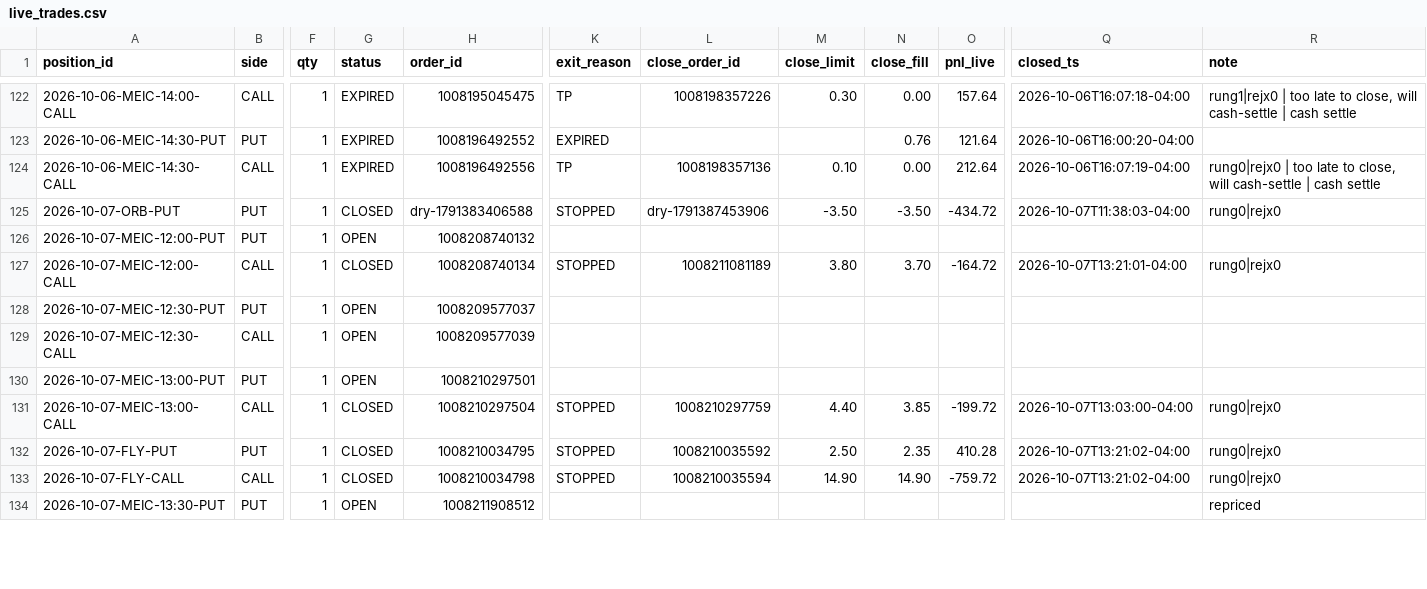
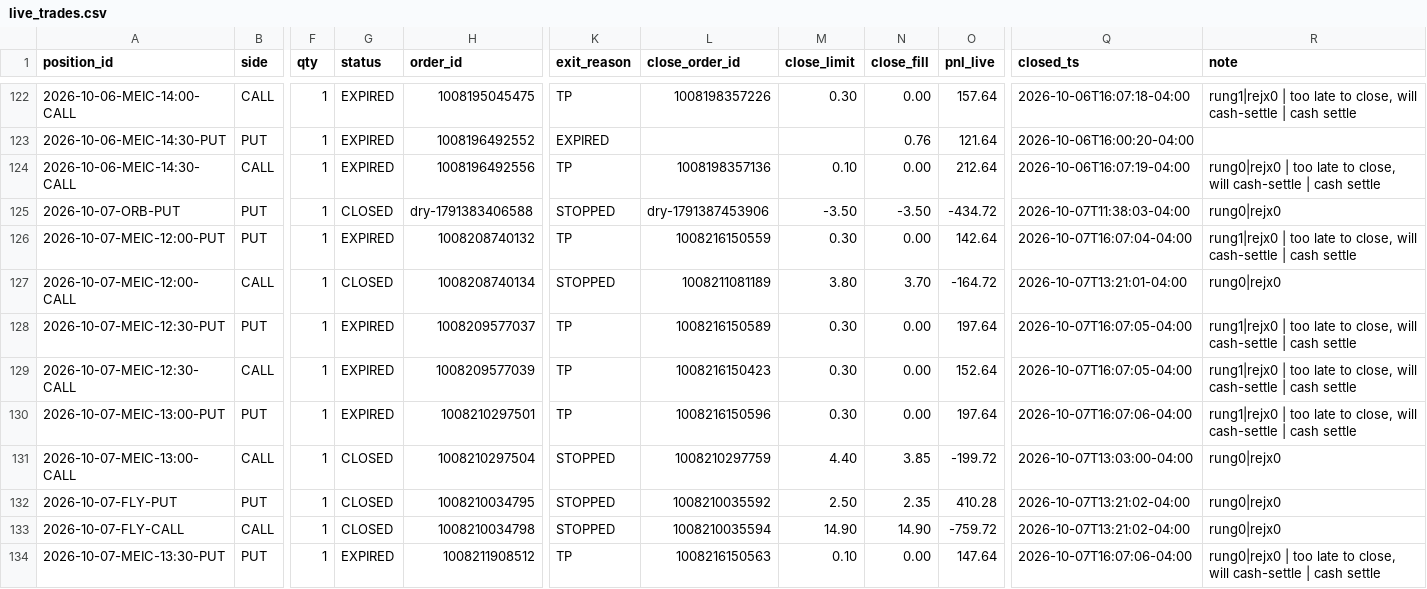
Before and after one commit to alwahedi-netizen/spx-0DTE-v1, a CSV file: data/paper/live/live_trades.csv, drawn as a sheet; only a part is shown, gaps mark what is left out; the diff covers the shown part only; the diff names each change by its address in the sheet, - before the commit and + after, or states it on an @@ line.

```diff
--- a/data/paper/live/live_trades.csv
+++ b/data/paper/live/live_trades.csv
-G126 (status): OPEN
+G126 (status): EXPIRED
-K126 (exit_reason): (empty)
+K126 (exit_reason): TP
-L126 (close_order_id): (empty)
+L126 (close_order_id): 1008216150559
-M126 (close_limit): (empty)
+M126 (close_limit): 0.30
-N126 (close_fill): (empty)
+N126 (close_fill): 0.00
-O126 (pnl_live): (empty)
+O126 (pnl_live): 142.64
-Q126 (closed_ts): (empty)
+Q126 (closed_ts): 2026-10-07T16:07:04-04:00
-R126 (note): (empty)
+R126 (note): rung1|rejx0 | too late to close, will cash-settle | cash settle
-G128:G130 (status): OPEN
+G128:G130 (status): EXPIRED
-K128:K130 (exit_reason): (empty)
+K128:K130 (exit_reason): TP
-L128 (close_order_id): (empty)
+L128 (close_order_id): 1008216150589
-M128:M130 (close_limit): (empty)
+M128:M130 (close_limit): 0.30
-N128:N130 (close_fill): (empty)
+N128:N130 (close_fill): 0.00
-O128 (pnl_live): (empty)
+O128 (pnl_live): 197.64
-Q128:Q129 (closed_ts): (empty)
+Q128:Q129 (closed_ts): 2026-10-07T16:07:05-04:00
-R128:R130 (note): (empty)
+R128:R130 (note): rung1|rejx0 | too late to close, will cash-settle | cash settle
-L129 (close_order_id): (empty)
+L129 (close_order_id): 1008216150423
-O129 (pnl_live): (empty)
+O129 (pnl_live): 152.64
-L130 (close_order_id): (empty)
+L130 (close_order_id): 1008216150596
-O130 (pnl_live): (empty)
+O130 (pnl_live): 197.64
-Q130 (closed_ts): (empty)
+Q130 (closed_ts): 2026-10-07T16:07:06-04:00
-G134 (status): OPEN
+G134 (status): EXPIRED
-K134 (exit_reason): (empty)
+K134 (exit_reason): TP
-L134 (close_order_id): (empty)
+L134 (close_order_id): 1008216150563
-M134 (close_limit): (empty)
+M134 (close_limit): 0.10
-N134 (close_fill): (empty)
+N134 (close_fill): 0.00
-O134 (pnl_live): (empty)
+O134 (pnl_live): 147.64
-Q134 (closed_ts): (empty)
+Q134 (closed_ts): 2026-10-07T16:07:06-04:00
-R134 (note): repriced
+R134 (note): rung0|rejx0 | too late to close, will cash-settle | cash settle
```
Also changed, not shown: 28 edited cells elsewhere in this file, data/paper/band.csv, data/paper/positions.csv, 3 other files.
